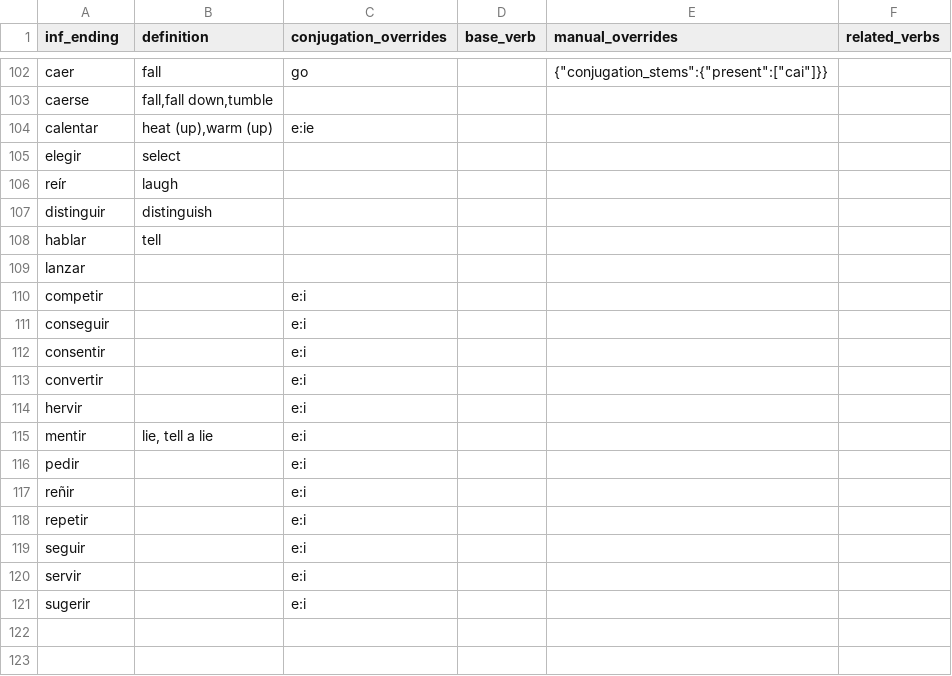
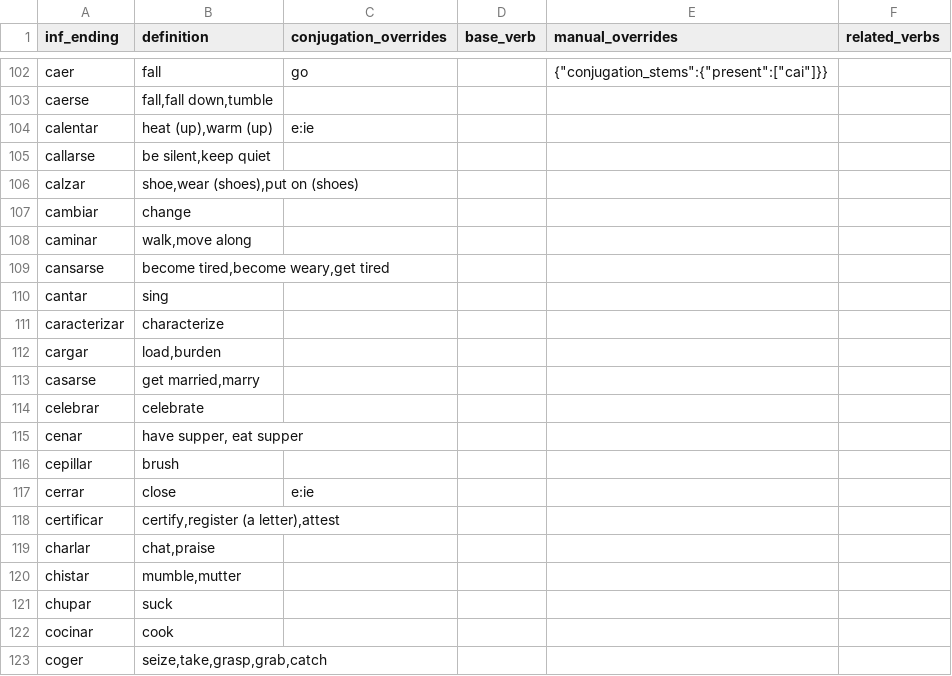
Before and after one commit to patmoore/anki-conjugate-spanish, a CSV file: conjugate_spanish/dictionaries/501verbs.csv, drawn as a sheet; only a part is shown, gaps mark what is left out; the shorter side is filled out with more unchanged rows; the diff covers the shown part only; the diff names each change by its address in the sheet, - before the commit and + after, or states it on an @@ line.

Commit message:
dictionaries

```diff
--- a/conjugate_spanish/dictionaries/501verbs.csv
+++ b/conjugate_spanish/dictionaries/501verbs.csv
+row 105: callarse | be silent,keep quiet
+row 106: calzar | shoe,wear (shoes),put on (shoes)
+row 107: cambiar | change
+row 108: caminar | walk,move along
+row 109: cansarse | become tired,become weary,get tired
+row 110: cantar | sing
+row 111: caracterizar | characterize
+row 112: cargar | load,burden
+row 113: casarse | get married,marry
+row 114: celebrar | celebrate
+row 115: cenar | have supper, eat supper
+row 116: cepillar | brush
+row 117: cerrar | close | e:ie
+row 118: certificar | certify,register (a letter),attest
+row 119: charlar | chat,praise
+row 120: chistar | mumble,mutter
+row 121: chupar | suck
+row 122: cocinar | cook
+row 123: coger | seize,take,grasp,grab,catch
```
Also changed, not shown: 56 added rows and 2 edited cells elsewhere in this file, conjugate_spanish/dictionaries/501extendedverbs.csv.
